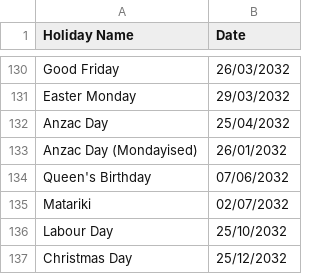
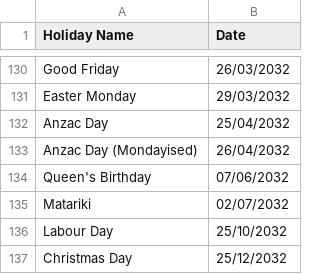
Before and after one commit to sohnemann/New-Zealand-Public-Holidays, a CSV file: data/2022-2032-public-holidays-national.csv, drawn as a sheet; only a part is shown, gaps mark what is left out.

```diff
--- a/data/2022-2032-public-holidays-national.csv
+++ b/data/2022-2032-public-holidays-national.csv
@@ -132,3 +132,3 @@ Easter Monday,29/03/2032
 Anzac Day,25/04/2032
-Anzac Day (Mondayised),26/01/2032
+Anzac Day (Mondayised),26/04/2032
 Queen's Birthday,07/06/2032
```
Also changed, not shown: data/2022-2032-public-holidays-all.csv, 2 other files.
